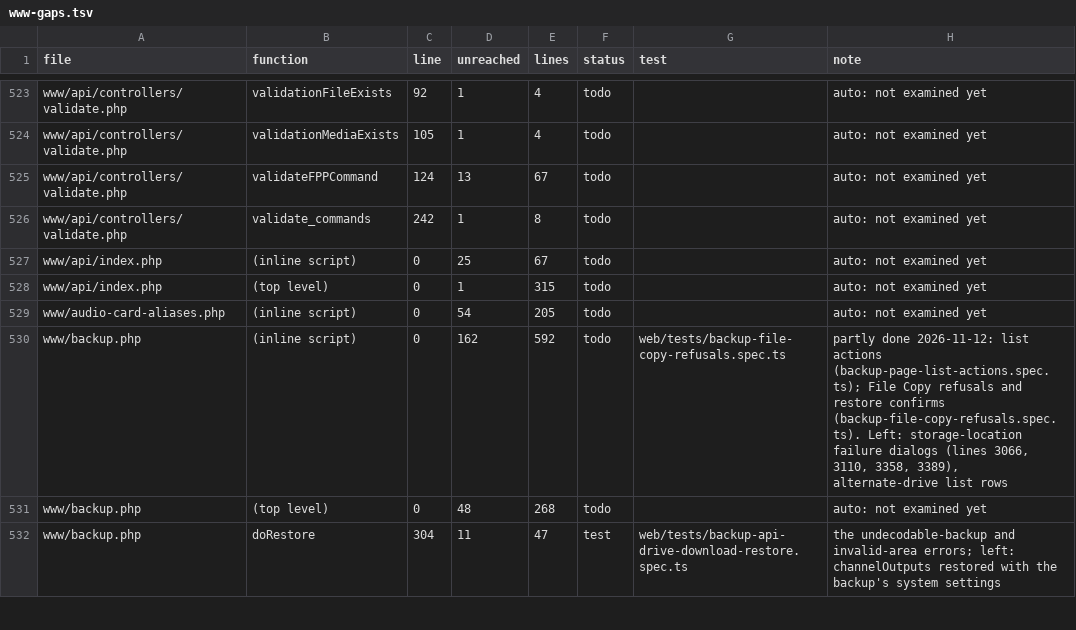
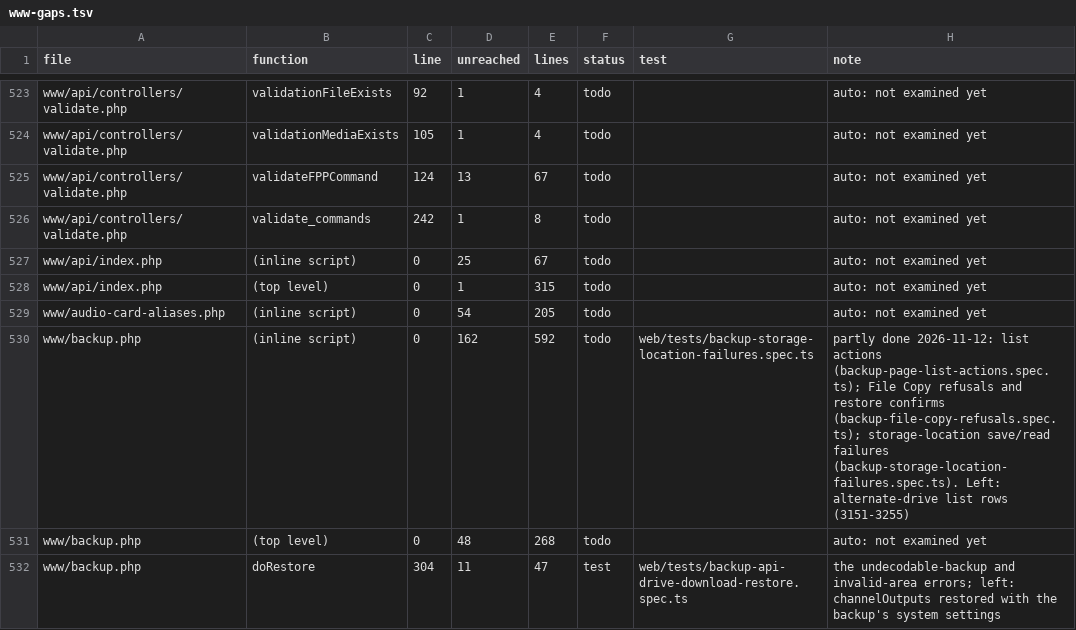
Before and after one commit to FalconChristmas/fpp-tests, a TSV file: ledger/www-gaps.tsv, drawn as a sheet; only a part is shown, gaps mark what is left out.

```diff
--- a/ledger/www-gaps.tsv
+++ b/ledger/www-gaps.tsv
@@ -529,3 +529,3 @@ www/api/index.php	(top level)	0	1	315	todo		auto: not examined yet
 www/audio-card-aliases.php	(inline script)	0	54	205	todo		auto: not examined yet
-www/backup.php	(inline script)	0	162	592	todo	web/tests/backup-file-copy-refusals.spec.ts	partly done 2026-11-12: list actions (backup-page-list-actions.spec.ts); File Copy refusals and restore confirms (backup-file-copy-refusals.spec.ts). Left: storage-location failure dialogs (lines 3066, 3110, 3358, 3389), alternate-drive list rows
+www/backup.php	(inline script)	0	162	592	todo	web/tests/backup-storage-location-failures.spec.ts	partly done 2026-11-12: list actions (backup-page-list-actions.spec.ts); File Copy refusals and restore confirms (backup-file-copy-refusals.spec.ts); storage-location save/read failures (backup-storage-location-failures.spec.ts). Left: alternate-drive list rows (3151-3255)
 www/backup.php	(top level)	0	48	268	todo		auto: not examined yet
```
Also changed, not shown: 1 other file.
